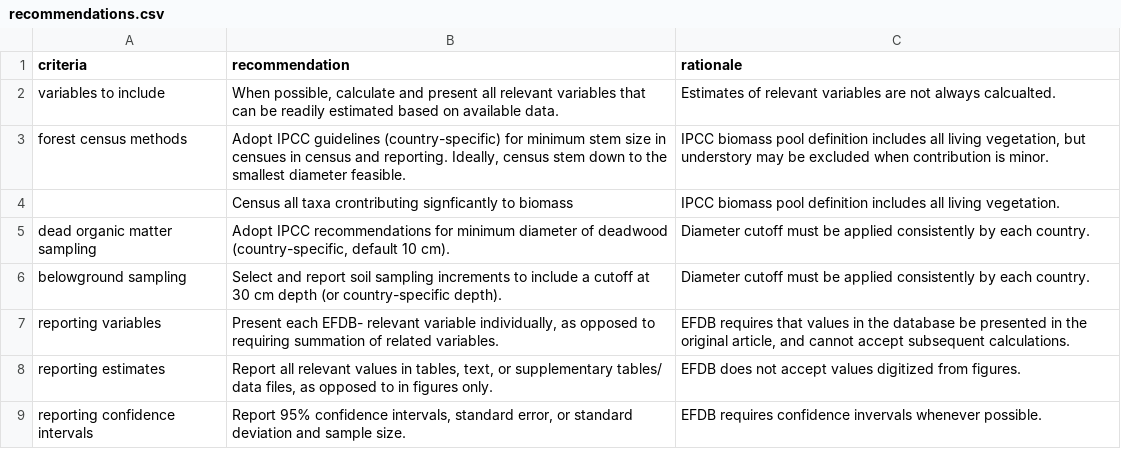
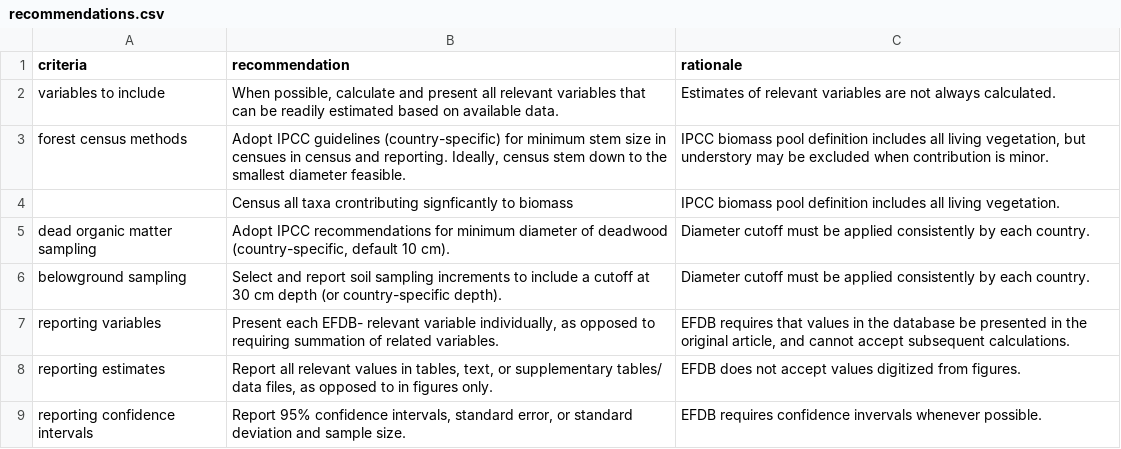
Before and after one commit to forc-db/IPCC-EFDB-integration, a CSV file: doc/manuscript/figures_tables/recommendations.csv, drawn as a sheet.

```diff
--- a/doc/manuscript/figures_tables/recommendations.csv
+++ b/doc/manuscript/figures_tables/recommendations.csv
@@ -1,3 +1,3 @@
 criteria,recommendation,rationale
-variables to include,"When possible, calculate and present all relevant variables that can be readily estimated based on available data. ",Estimates of relevant variables are not always calcualted.
+variables to include,"When possible, calculate and present all relevant variables that can be readily estimated based on available data. ",Estimates of relevant variables are not always calculated.
 forest census methods,"Adopt IPCC guidelines (country-specific) for minimum stem size in censues in census and reporting. Ideally, census stem down to the smallest diameter feasible. ","IPCC biomass pool definition includes all living vegetation, but understory may be excluded when contribution is minor."
```
Also changed, not shown: 5 other files.
